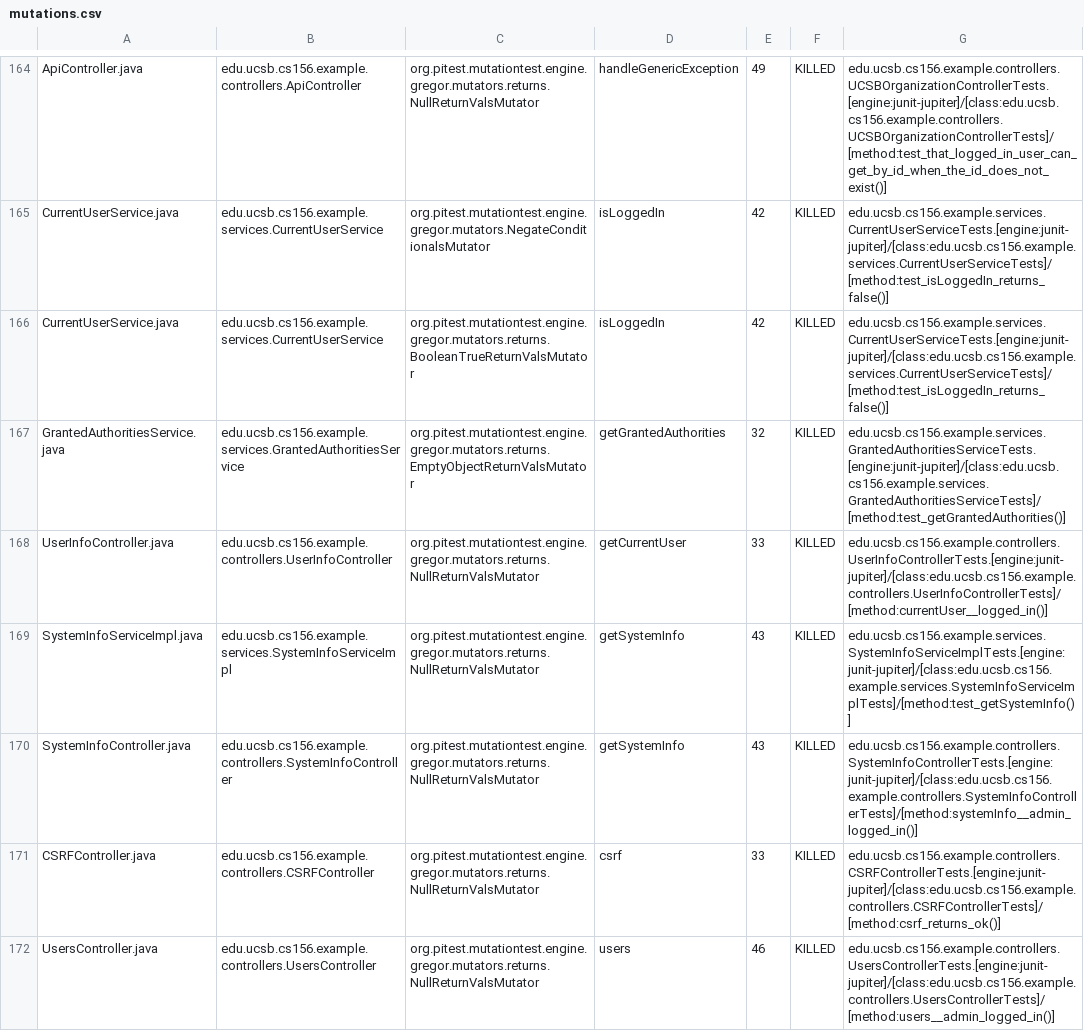
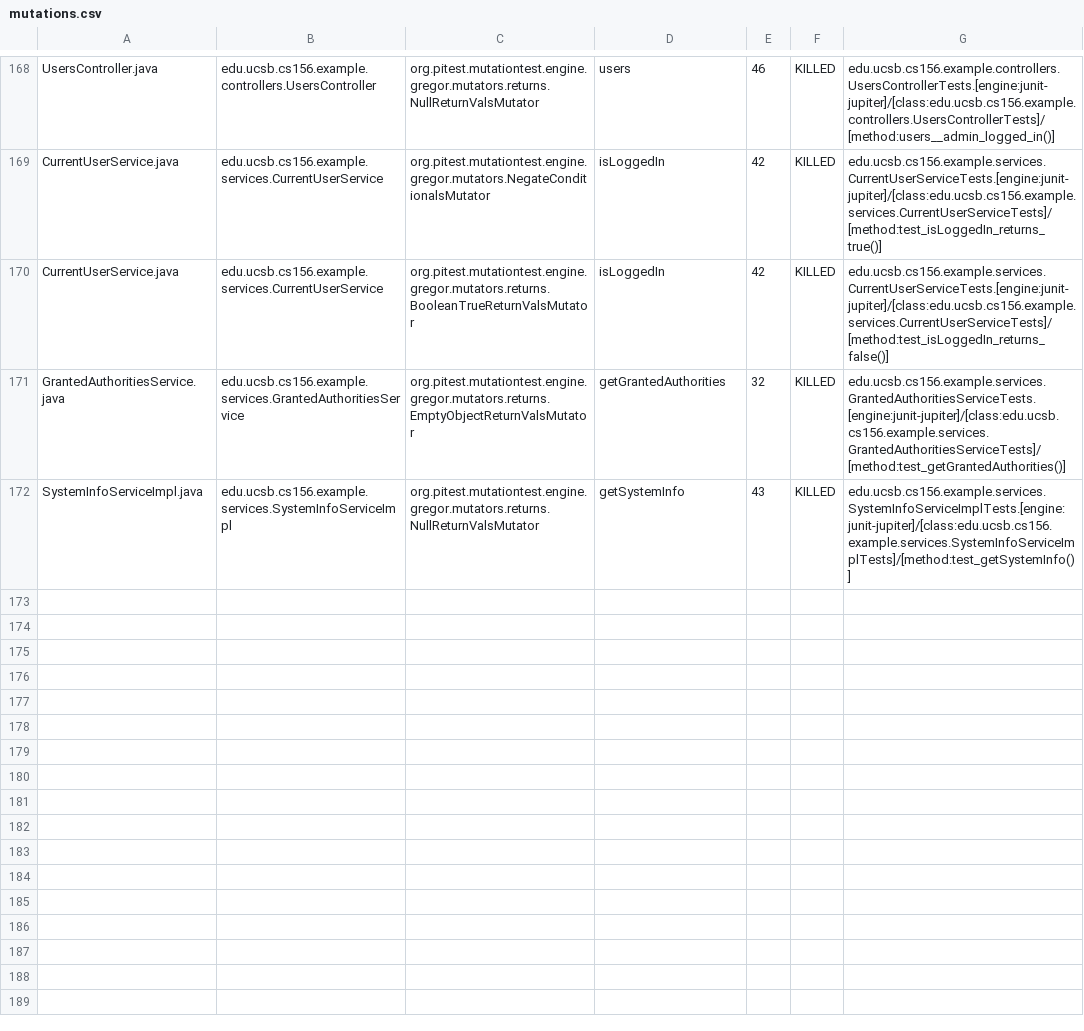
Before and after one commit to ucsb-cs156-s24/team03-s24-5pm-5, a CSV file: prs/72/pitest/mutations.csv, drawn as a sheet; only a part is shown, gaps mark what is left out; removed rows and columns are numbered as before the commit, all else as after; the diff covers the shown part only; the diff names each change by its address in the sheet, - before the commit and + after, or states it on an @@ line.

Commit message:
Deploying to gh-pages from @ ucsb-cs156-s24/team03-s24-5pm-5@ff1e0ec999a27625b3e64cf85e4f1a1c67d5dfb2 🚀

```diff
--- a/prs/72/pitest/mutations.csv
+++ b/prs/72/pitest/mutations.csv
-A168: ApiController.java
+A168: UsersController.java
-B168: edu.ucsb.cs156.example.controllers.ApiController
+B168: edu.ucsb.cs156.example.controllers.UsersController
-D168: handleGenericException
+D168: users
-E168: 49
+E168: 46
-G168: edu.ucsb.cs156.example.controllers.UCSBOrganizationControllerTests.[engine:junit-jupiter]/[class:edu.ucsb.cs156.example.controllers.UCSBOrganizationControllerTests]/[method:test_that_logged_in_user_can_get_by_id_when_the_id_does_not_exist()]
+G168: edu.ucsb.cs156.example.controllers.UsersControllerTests.[engine:junit-jupiter]/[class:edu.ucsb.cs156.example.controllers.UsersControllerTests]/[method:users__admin_logged_in()]
-G169: edu.ucsb.cs156.example.services.CurrentUserServiceTests.[engine:junit-jupiter]/[class:edu.ucsb.cs156.example.services.CurrentUserServiceTests]/[method:test_isLoggedIn_returns_false()]
+G169: edu.ucsb.cs156.example.services.CurrentUserServiceTests.[engine:junit-jupiter]/[class:edu.ucsb.cs156.example.services.CurrentUserServiceTests]/[method:test_isLoggedIn_returns_true()]
@@ row 168 moved to row 167: UserInfoController.java @@
@@ row 170 moved to row 97: SystemInfoController.java @@
@@ row 171 moved to row 23: CSRFController.java @@
-row 172: UsersController.java | edu.ucsb.cs156.example.controllers.UsersController | org.pitest.mutationtest.engine.gregor.mutators.returns.NullReturnValsMutator | users | 46 | KILLED | edu.ucsb.cs156.example.controllers.UsersControllerTests.[engine:junit-jupiter]/[class:edu.ucsb.cs156.example.controllers.UsersControllerTests]/[method:users__admin_logged_in()]
```
Also changed, not shown: 1 added row and 124 moved rows elsewhere in this file, 18 other files.
